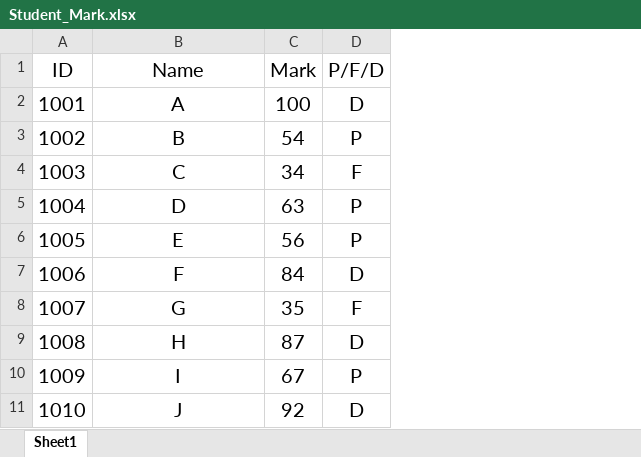
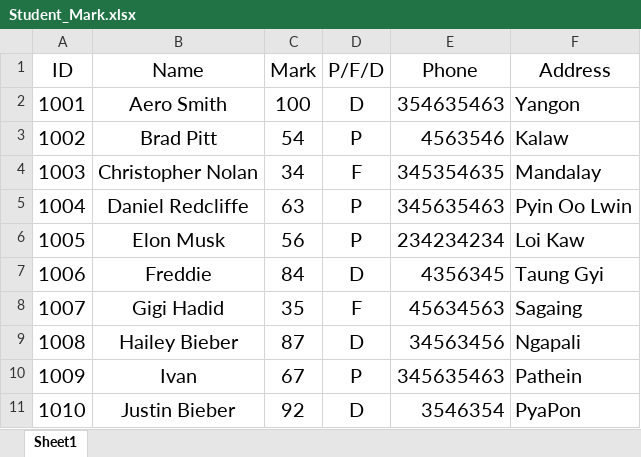
Before and after one commit to Kodi24234/KaliTest, an Excel workbook: Student_Mark.xlsx, sheet Sheet1, drawn as a sheet; values as stored, in another font and other column widths than the file's, no borders; conditional formats not drawn; the diff names each change by its address in the sheet, - before the commit and + after, or states it on an @@ line.

```diff
--- a/Student_Mark.xlsx (sheet Sheet1)
+++ b/Student_Mark.xlsx (sheet Sheet1)
+column E (Phone), rows 2-11: 354635463 | 4563546 | 345354635 | 345635463 | 234234234 | 4356345 | 45634563 | 34563456 | 345635463 | 3546354
+column F (Address), rows 2-11: Yangon | Kalaw | Mandalay | Pyin Oo Lwin | Loi Kaw | Taung Gyi | Sagaing | Ngapali | Pathein | PyaPon
-B2 (Name): A
+B2 (Name): Aero Smith
-B3 (Name): B
+B3 (Name): Brad Pitt
-B4 (Name): C
+B4 (Name): Christopher Nolan
-B5 (Name): D
+B5 (Name): Daniel Redcliffe
-B6 (Name): E
+B6 (Name): Elon Musk
-B7 (Name): F
+B7 (Name): Freddie
-B8 (Name): G
+B8 (Name): Gigi Hadid
-B9 (Name): H
+B9 (Name): Hailey Bieber
-B10 (Name): I
+B10 (Name): Ivan
-B11 (Name): J
+B11 (Name): Justin Bieber
```
Also changed, not shown: 2 other files.
